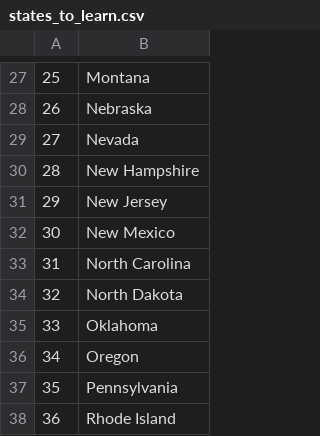
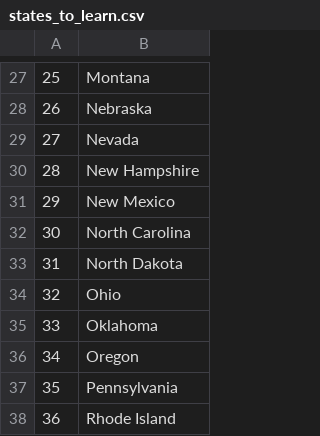
Before and after one commit to pythonists001/100-Days-of-python, a CSV file: Day 25 - Working with CSV Data and the Pandas Library/states_to_learn.csv, drawn as a sheet; only a part is shown, gaps mark what is left out.

```diff
--- a/Day 25 - Working with CSV Data and the Pandas Library/states_to_learn.csv
+++ b/Day 25 - Working with CSV Data and the Pandas Library/states_to_learn.csv
@@ -30,6 +30,6 @@
 28,New Hampshire
-29,New Jersey
-30,New Mexico
-31,North Carolina
-32,North Dakota
+29,New Mexico
+30,North Carolina
+31,North Dakota
+32,Ohio
 33,Oklahoma
```
Also changed, not shown: 1 other file.
